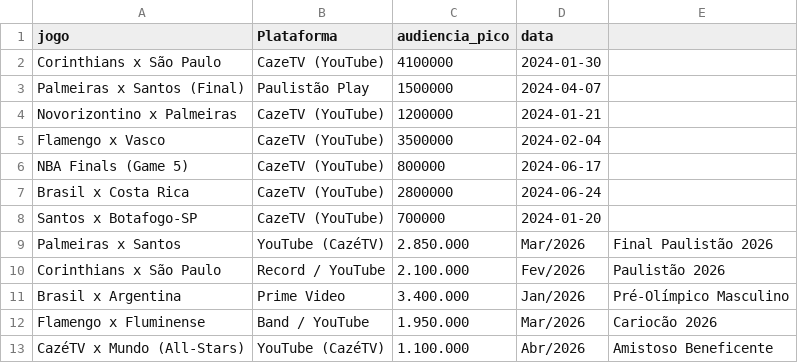
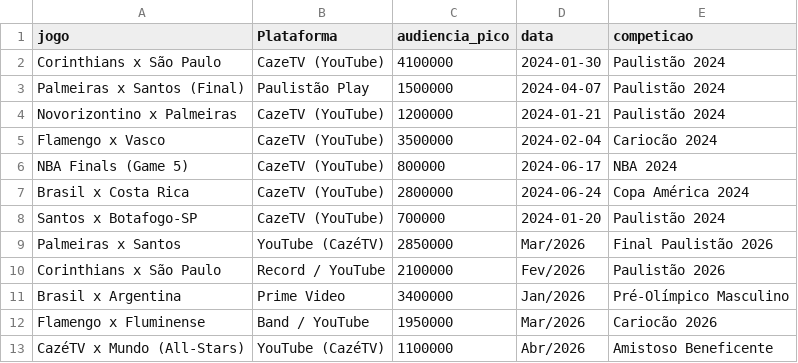
Before and after one commit to BrunaDev9/sports-audience-pipeline, a CSV file: audiencia.csv, drawn as a sheet.

Commit message:
Update audiencia.csv

```diff
--- a/audiencia.csv
+++ b/audiencia.csv
@@ -1,13 +1,13 @@
-jogo,Plataforma,audiencia_pico,data
-Corinthians x São Paulo,CazeTV (YouTube),4100000,2024-01-30
-Palmeiras x Santos (Final),Paulistão Play,1500000,2024-04-07
-Novorizontino x Palmeiras,CazeTV (YouTube),1200000,2024-01-21
-Flamengo x Vasco,CazeTV (YouTube),3500000,2024-02-04
-NBA Finals (Game 5),CazeTV (YouTube),800000,2024-06-17
-Brasil x Costa Rica,CazeTV (YouTube),2800000,2024-06-24
-Santos x Botafogo-SP,CazeTV (YouTube),700000,2024-01-20
-Palmeiras x Santos,YouTube (CazéTV),2.850.000,Mar/2026,Final Paulistão 2026
-Corinthians x São Paulo,Record / YouTube,2.100.000,Fev/2026,Paulistão 2026
-Brasil x Argentina,Prime Video,3.400.000,Jan/2026,Pré-Olímpico Masculino
-Flamengo x Fluminense,Band / YouTube,1.950.000,Mar/2026,Cariocão 2026
-CazéTV x Mundo (All-Stars),YouTube (CazéTV),1.100.000,Abr/2026,Amistoso Beneficente
+jogo, Plataforma, audiencia_pico, data, competicao
+Corinthians x São Paulo,CazeTV (YouTube),4100000,2024-01-30,Paulistão 2024
+Palmeiras x Santos (Final),Paulistão Play,1500000,2024-04-07,Paulistão 2024
+Novorizontino x Palmeiras,CazeTV (YouTube),1200000,2024-01-21,Paulistão 2024
+Flamengo x Vasco,CazeTV (YouTube),3500000,2024-02-04,Cariocão 2024
+NBA Finals (Game 5),CazeTV (YouTube),800000,2024-06-17,NBA 2024
+Brasil x Costa Rica,CazeTV (YouTube),2800000,2024-06-24,Copa América 2024
+Santos x Botafogo-SP,CazeTV (YouTube),700000,2024-01-20,Paulistão 2024
+Palmeiras x Santos,YouTube (CazéTV),2850000,Mar/2026,Final Paulistão 2026
+Corinthians x São Paulo,Record / YouTube,2100000,Fev/2026,Paulistão 2026
+Brasil x Argentina,Prime Video,3400000,Jan/2026,Pré-Olímpico Masculino
+Flamengo x Fluminense,Band / YouTube,1950000,Mar/2026,Cariocão 2026
+CazéTV x Mundo (All-Stars),YouTube (CazéTV),1100000,Abr/2026,Amistoso Beneficente
```
